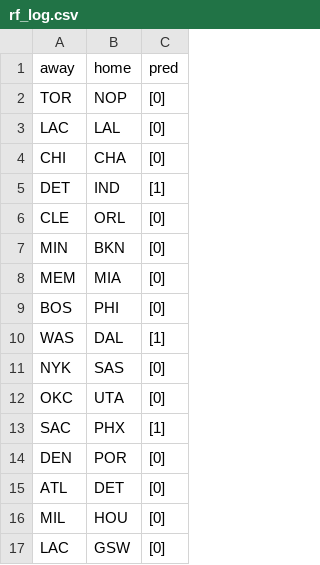
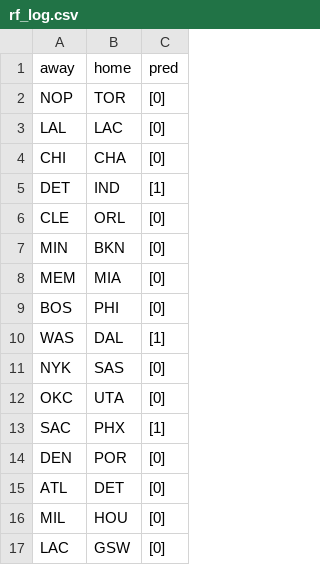
Before and after one commit to manumir/ml_nba, a CSV file: rf_log.csv, drawn as a sheet.

```diff
--- a/rf_log.csv
+++ b/rf_log.csv
@@ -1,4 +1,4 @@
 away,home,pred
-TOR,NOP,[0]
-LAC,LAL,[0]
+NOP,TOR,[0]
+LAL,LAC,[0]
 CHI,CHA,[0]
```
Also changed, not shown: log.csv, 6 other files.
